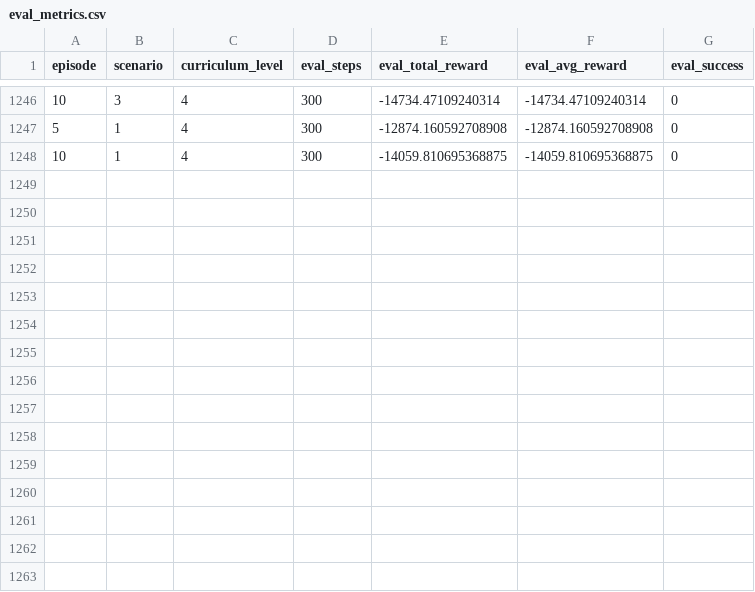
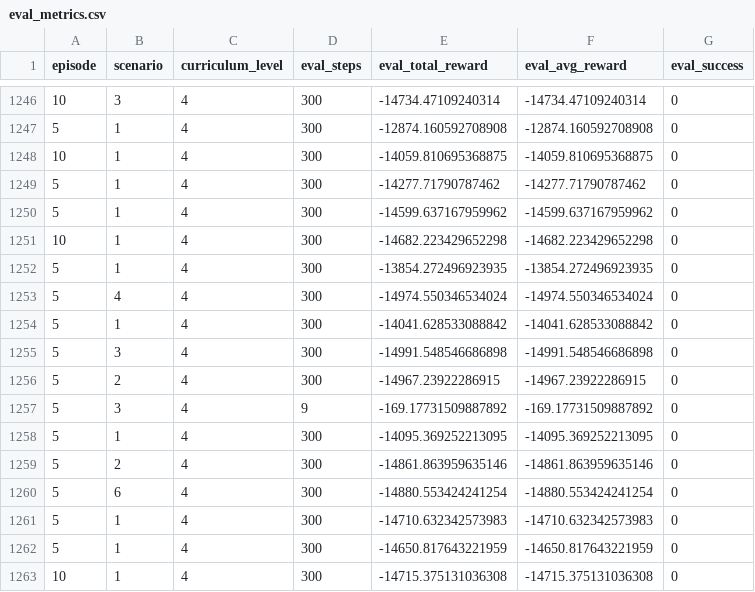
Before and after one commit to aaccaa19/firedroneRL, a CSV file: logs/eval_metrics.csv, drawn as a sheet; only a part is shown, gaps mark what is left out.

Commit message:
revised it so that the the test scenario is what part two of the scenario is. Need to fix safety margin and second section work

```diff
--- a/logs/eval_metrics.csv
+++ b/logs/eval_metrics.csv
@@ -1248 +1248,16 @@ episode,scenario,curriculum_level,eval_steps,eval_total_reward,eval_avg_reward,e
 10,1,4,300,-14059.810695368875,-14059.810695368875,0
+5,1,4,300,-14277.71790787462,-14277.71790787462,0
+5,1,4,300,-14599.637167959962,-14599.637167959962,0
+10,1,4,300,-14682.223429652298,-14682.223429652298,0
+5,1,4,300,-13854.272496923935,-13854.272496923935,0
+5,4,4,300,-14974.550346534024,-14974.550346534024,0
+5,1,4,300,-14041.628533088842,-14041.628533088842,0
+5,3,4,300,-14991.548546686898,-14991.548546686898,0
+5,2,4,300,-14967.23922286915,-14967.23922286915,0
+5,3,4,9,-169.17731509887892,-169.17731509887892,0
+5,1,4,300,-14095.369252213095,-14095.369252213095,0
+5,2,4,300,-14861.863959635146,-14861.863959635146,0
+5,6,4,300,-14880.553424241254,-14880.553424241254,0
+5,1,4,300,-14710.632342573983,-14710.632342573983,0
+5,1,4,300,-14650.817643221959,-14650.817643221959,0
+10,1,4,300,-14715.375131036308,-14715.375131036308,0
```
Also changed, not shown: 25 other files.
